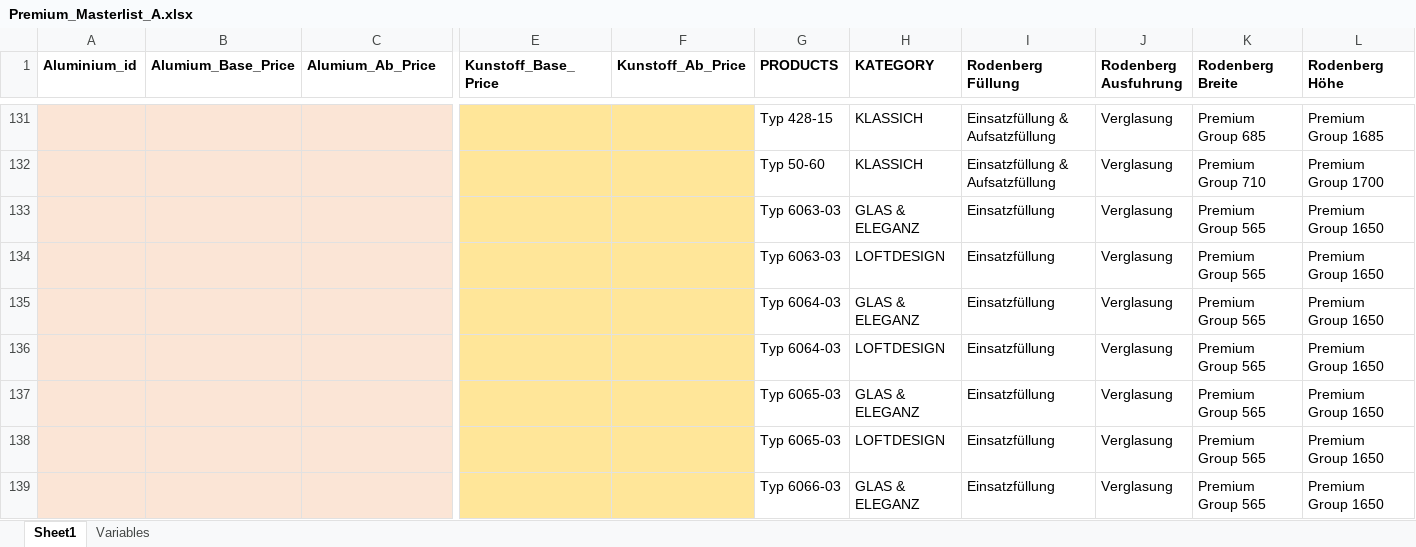
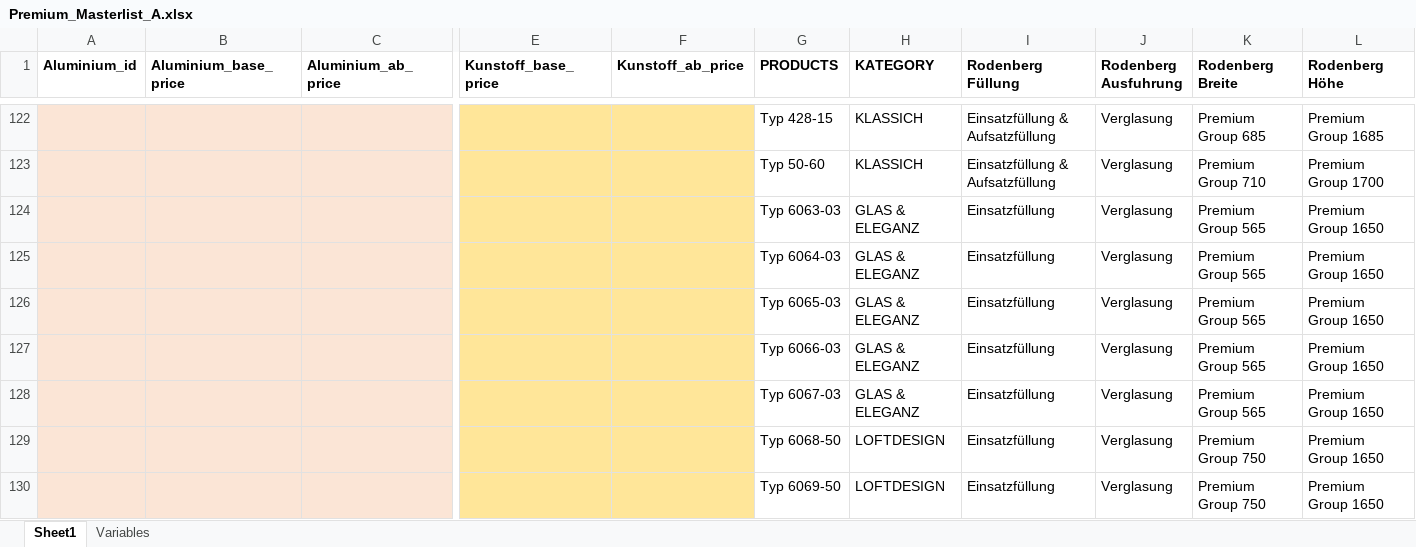
Before and after one commit to DDstar1/check_hausturen, an Excel workbook: Premium_Masterlist_A.xlsx, sheet Sheet1, drawn as a sheet; only a part is shown, gaps mark what is left out; the shorter side is filled out with more unchanged rows; values as stored, in another font and other column widths than the file's, no borders; conditional formats and table styles not drawn; rows hold the shown columns only; the diff covers the shown part only; the diff names each change by its address in the sheet, - before the commit and + after, or states it on an @@ line.

```diff
--- a/Premium_Masterlist_A.xlsx (sheet Sheet1)
+++ b/Premium_Masterlist_A.xlsx (sheet Sheet1)
-B1: Alumium_Base_Price
+B1: Aluminium_base_price
-C1: Alumium_Ab_Price
+C1: Aluminium_ab_price
-E1: Kunstoff_Base_Price
+E1: Kunstoff_base_price
-F1: Kunstoff_Ab_Price
+F1: Kunstoff_ab_price
-row 134:  |  |  |  |  | Typ 6063-03 | LOFTDESIGN | Einsatzfüllung | Verglasung | Premium Group 565 | Premium Group 1650
-row 136:  |  |  |  |  | Typ 6064-03 | LOFTDESIGN | Einsatzfüllung | Verglasung | Premium Group 565 | Premium Group 1650
-row 138:  |  |  |  |  | Typ 6065-03 | LOFTDESIGN | Einsatzfüllung | Verglasung | Premium Group 565 | Premium Group 1650
```
Also changed, not shown: 45 removed rows elsewhere in this sheet, 1 other file.
